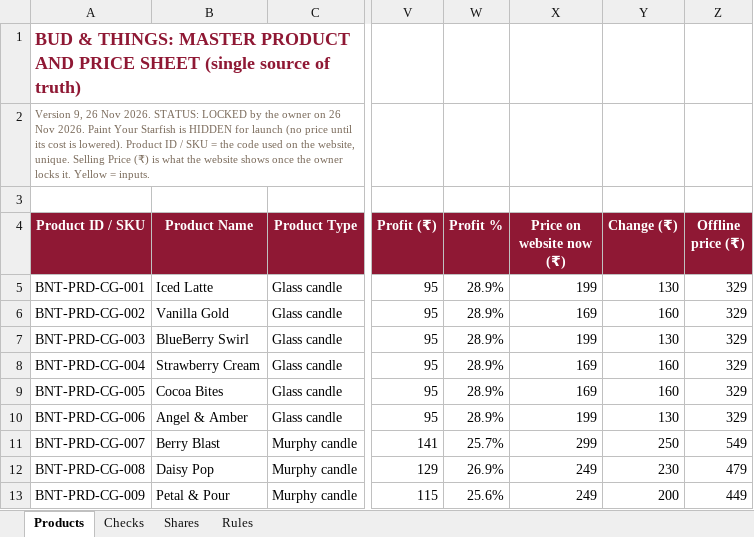
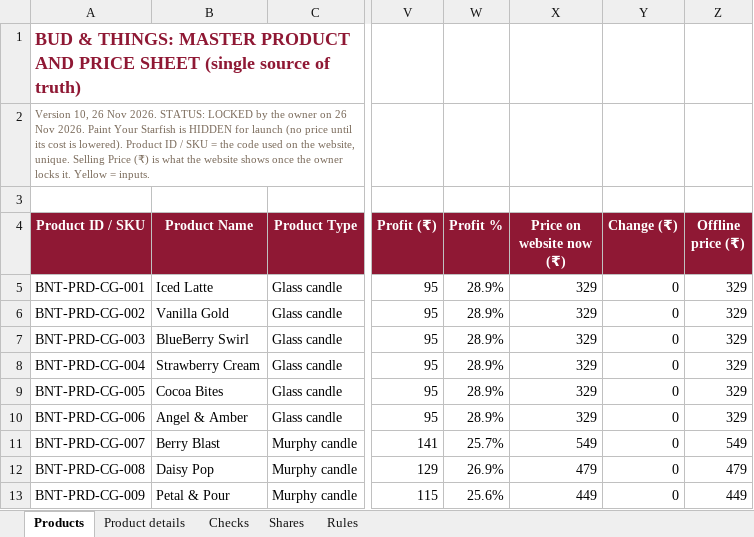
Before and after one commit to abhiyknp/Claude-Projects, an Excel workbook: bud-and-things/data/BUD-and-THINGS_MASTER_Products-and-Prices.xlsx, sheet Products, drawn as a sheet; only a part is shown, gaps mark what is left out; values as stored, in another font and other column widths than the file's, no borders; conditional formats not drawn; the diff covers the shown part only; the diff names each change by its address in the sheet, - before the commit and + after, or states it on an @@ line.

```diff
--- a/bud-and-things/data/BUD-and-THINGS_MASTER_Products-and-Prices.xlsx (sheet Products)
+++ b/bud-and-things/data/BUD-and-THINGS_MASTER_Products-and-Prices.xlsx (sheet Products)
+sheet tab: Product details
-A2 (Product ID / SKU): Version 9, 26 Nov…
+A2 (Product ID / SKU): Version 10, 26 Nov…
-X5 (Price on website now (₹)): 199
+X5 (Price on website now (₹)): 329
-Y5 (Change (₹)): 130
+Y5 (Change (₹)): 0
-X6 (Price on website now (₹)): 169
+X6 (Price on website now (₹)): 329
-Y6 (Change (₹)): 160
+Y6 (Change (₹)): 0
-X7 (Price on website now (₹)): 199
+X7 (Price on website now (₹)): 329
-Y7 (Change (₹)): 130
+Y7 (Change (₹)): 0
-X8:X9 (Price on website now (₹)): 169
+X8:X9 (Price on website now (₹)): 329
-Y8:Y9 (Change (₹)): 160
+Y8:Y9 (Change (₹)): 0
-X10 (Price on website now (₹)): 199
+X10 (Price on website now (₹)): 329
-Y10 (Change (₹)): 130
+Y10 (Change (₹)): 0
-X11 (Price on website now (₹)): 299
+X11 (Price on website now (₹)): 549
-Y11 (Change (₹)): 250
+Y11 (Change (₹)): 0
-X12 (Price on website now (₹)): 249
+X12 (Price on website now (₹)): 479
-Y12 (Change (₹)): 230
+Y12 (Change (₹)): 0
-X13 (Price on website now (₹)): 249
+X13 (Price on website now (₹)): 449
-Y13 (Change (₹)): 200
+Y13 (Change (₹)): 0
```
Also changed, not shown: 10 added rows, 3 removed rows and 63 edited cells elsewhere in this sheet, sheet Rules, sheet Checks, formulas that keep their value, 3 other files.
